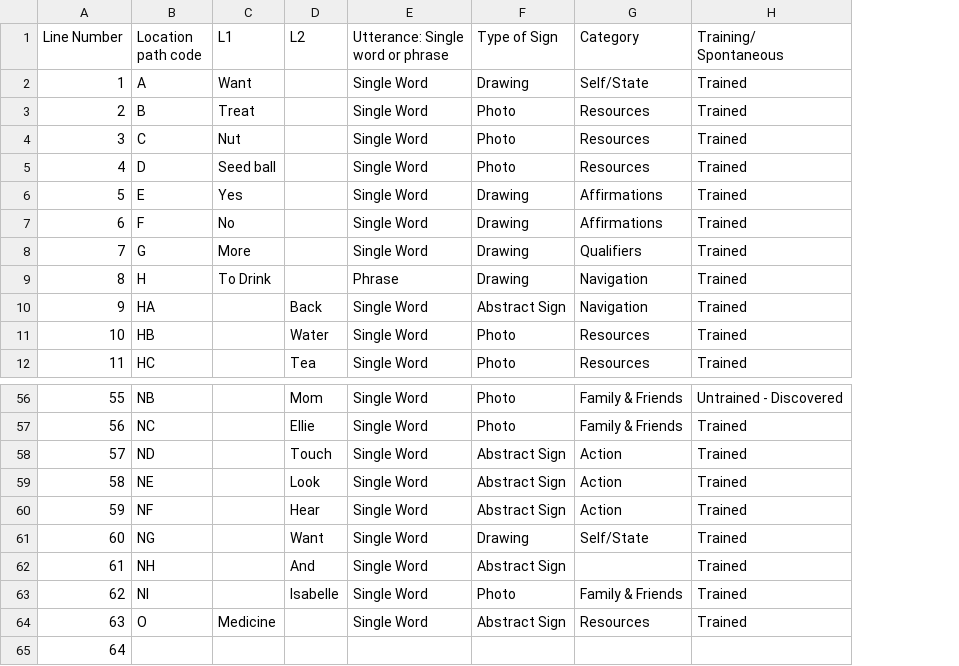
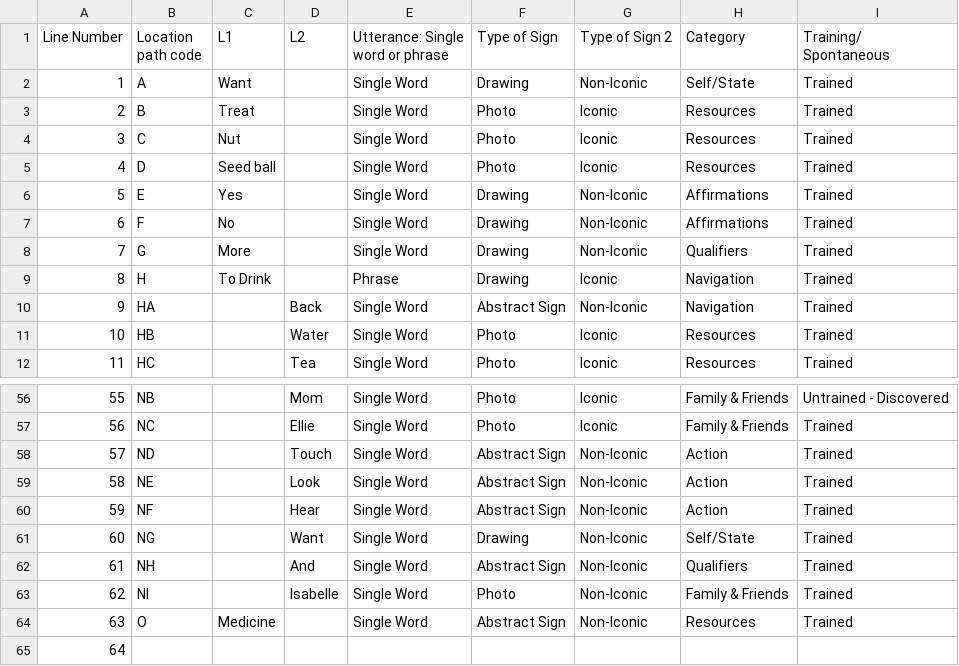
Before and after one commit to dillongardner/ellie-data-analysis, a CSV file: data/iteration_1_board.csv, drawn as a sheet; only a part is shown, gaps mark what is left out; addresses are those after the commit; the diff names each change by its address in the sheet, - before the commit and + after, or states it on an @@ line.

```diff
--- a/data/iteration_1_board.csv
+++ b/data/iteration_1_board.csv
+column G (Type of Sign 2), rows 2-12: Non-Iconic | Iconic | Iconic | Iconic | Non-Iconic | Non-Iconic | Non-Iconic | Iconic | Non-Iconic | Iconic | Iconic; rows 56-64: Iconic | Iconic | Non-Iconic | Non-Iconic | Non-Iconic | Non-Iconic | Non-Iconic | Non-Iconic | Non-Iconic
-H62 (Category): (empty)
+H62 (Category): Qualifiers
```
Also changed, not shown: data/iteration_2_board.csv, figures/iteration_2/full_selections.csv, 17 other files.
